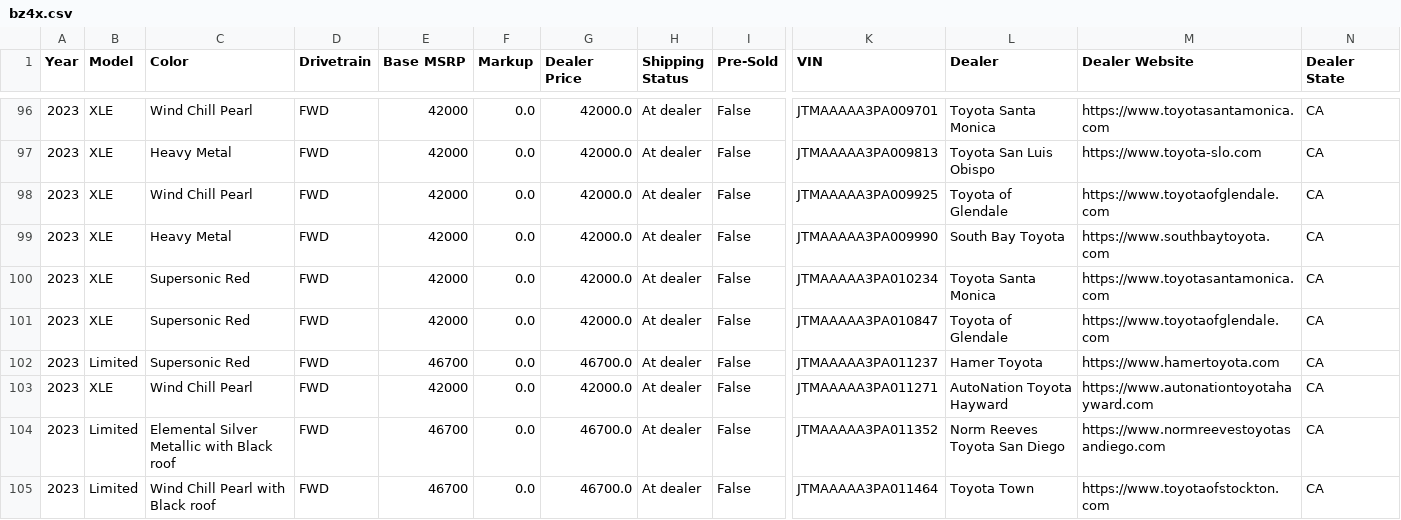
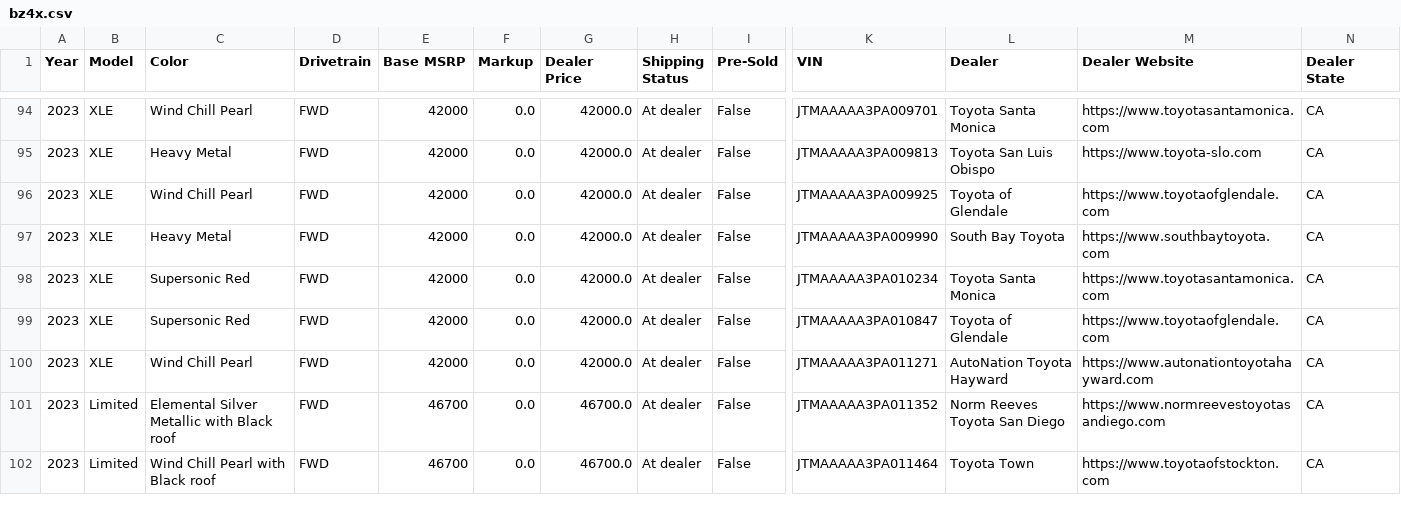
Before and after one commit to major/yotagrabber, a CSV file: output/bz4x.csv, drawn as a sheet; only a part is shown, gaps mark what is left out; removed rows and columns are numbered as before the commit, all else as after; rows hold the shown columns only; the diff covers the shown part only; the diff names each change by its address in the sheet, - before the commit and + after, or states it on an @@ line.

Commit message:
Updating bz4x vehicle data: Mon May  1 01:35:06 UTC 2023

```diff
--- a/output/bz4x.csv
+++ b/output/bz4x.csv
-row 102: 2023 | Limited | Supersonic Red | FWD | 46700 | 0.0 | 46700.0 | At dealer | False | JTMAAAAA3PA011237 | Hamer Toyota | https://www.hamertoyota.com | CA
```
Also changed, not shown: 2 added rows, 8 removed rows and 7 edited cells elsewhere in this file, 1 other file.
